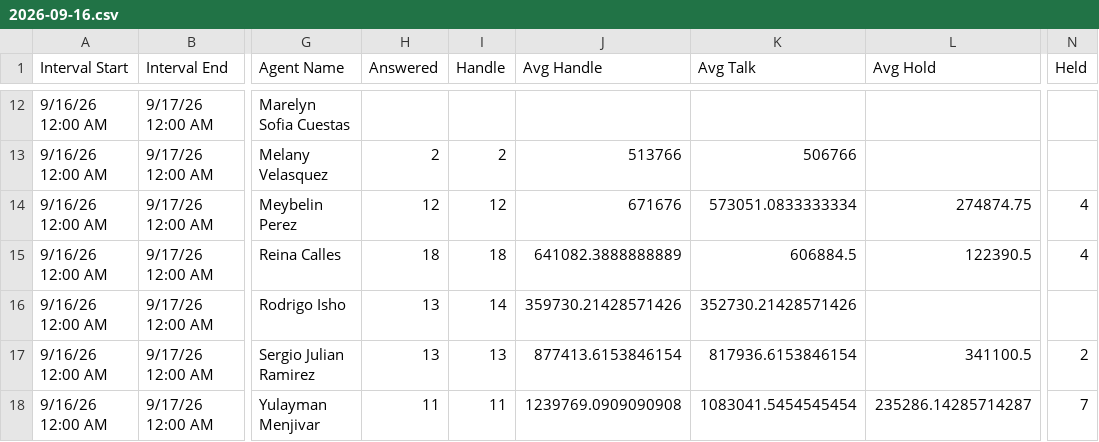
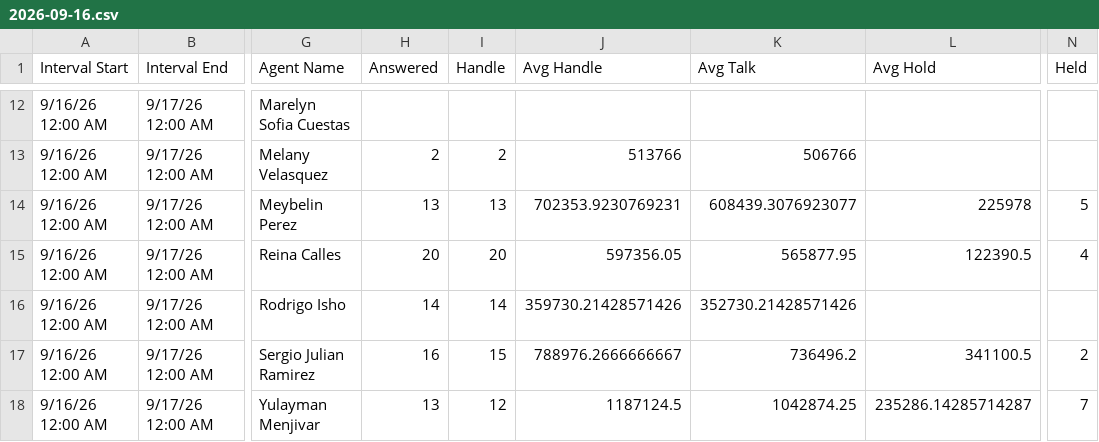
Before and after one commit to Gisikiru/genesys-aht-dashboard, a CSV file: data/2026/sep/2026-09-16.csv, drawn as a sheet; only a part is shown, gaps mark what is left out; the diff covers the shown part only; the diff names each change by its address in the sheet, - before the commit and + after, or states it on an @@ line.

```diff
--- a/data/2026/sep/2026-09-16.csv
+++ b/data/2026/sep/2026-09-16.csv
-H14 (Answered): 12
+H14 (Answered): 13
-I14 (Handle): 12
+I14 (Handle): 13
-J14 (Avg Handle): 671676
+J14 (Avg Handle): 702353.9230769231
-K14 (Avg Talk): 573051.0833333334
+K14 (Avg Talk): 608439.3076923077
-L14 (Avg Hold): 274874.75
+L14 (Avg Hold): 225978
-N14 (Held): 4
+N14 (Held): 5
-H15 (Answered): 18
+H15 (Answered): 20
-I15 (Handle): 18
+I15 (Handle): 20
-J15 (Avg Handle): 641082.3888888889
+J15 (Avg Handle): 597356.05
-K15 (Avg Talk): 606884.5
+K15 (Avg Talk): 565877.95
-H16 (Answered): 13
+H16 (Answered): 14
-H17 (Answered): 13
+H17 (Answered): 16
-I17 (Handle): 13
+I17 (Handle): 15
-J17 (Avg Handle): 877413.6153846154
+J17 (Avg Handle): 788976.2666666667
-K17 (Avg Talk): 817936.6153846154
+K17 (Avg Talk): 736496.2
-H18 (Answered): 11
+H18 (Answered): 13
-I18 (Handle): 11
+I18 (Handle): 12
-J18 (Avg Handle): 1239769.0909090908
+J18 (Avg Handle): 1187124.5
-K18 (Avg Talk): 1083041.5454545454
+K18 (Avg Talk): 1042874.25
```
Also changed, not shown: 31 edited cells elsewhere in this file.
